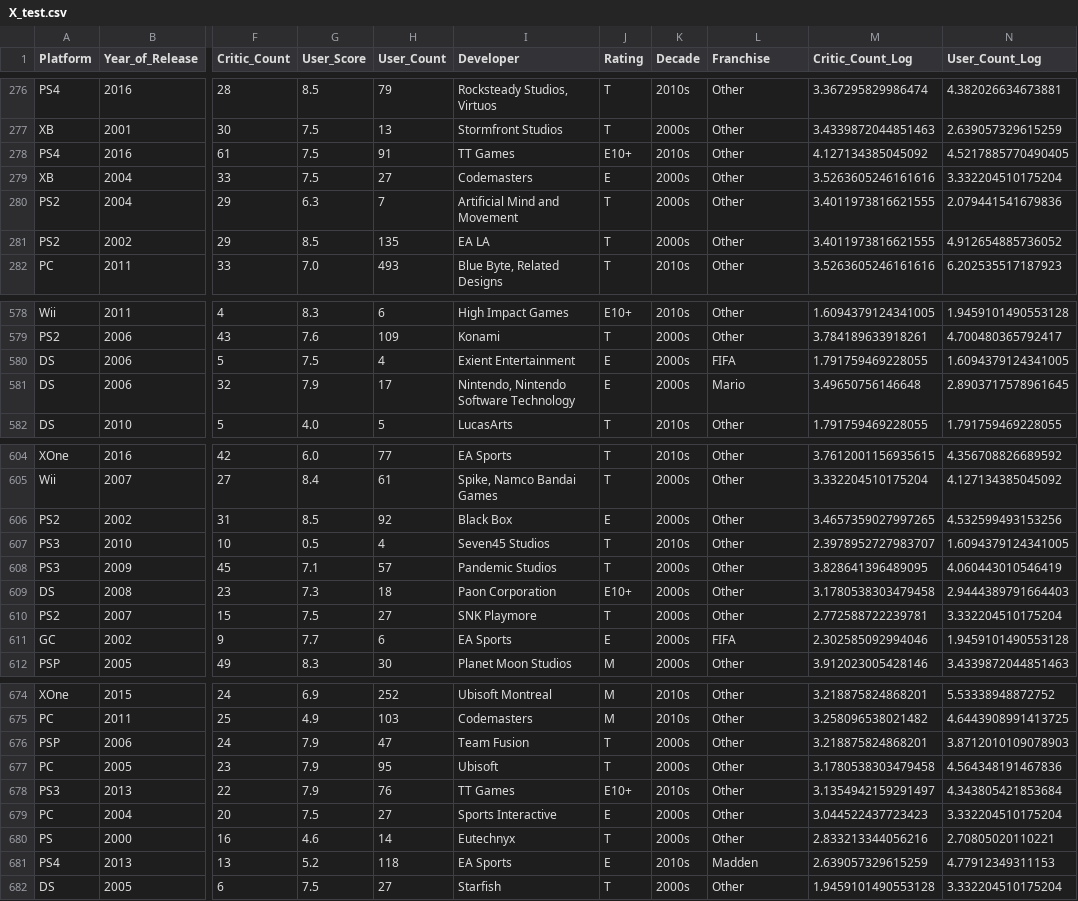
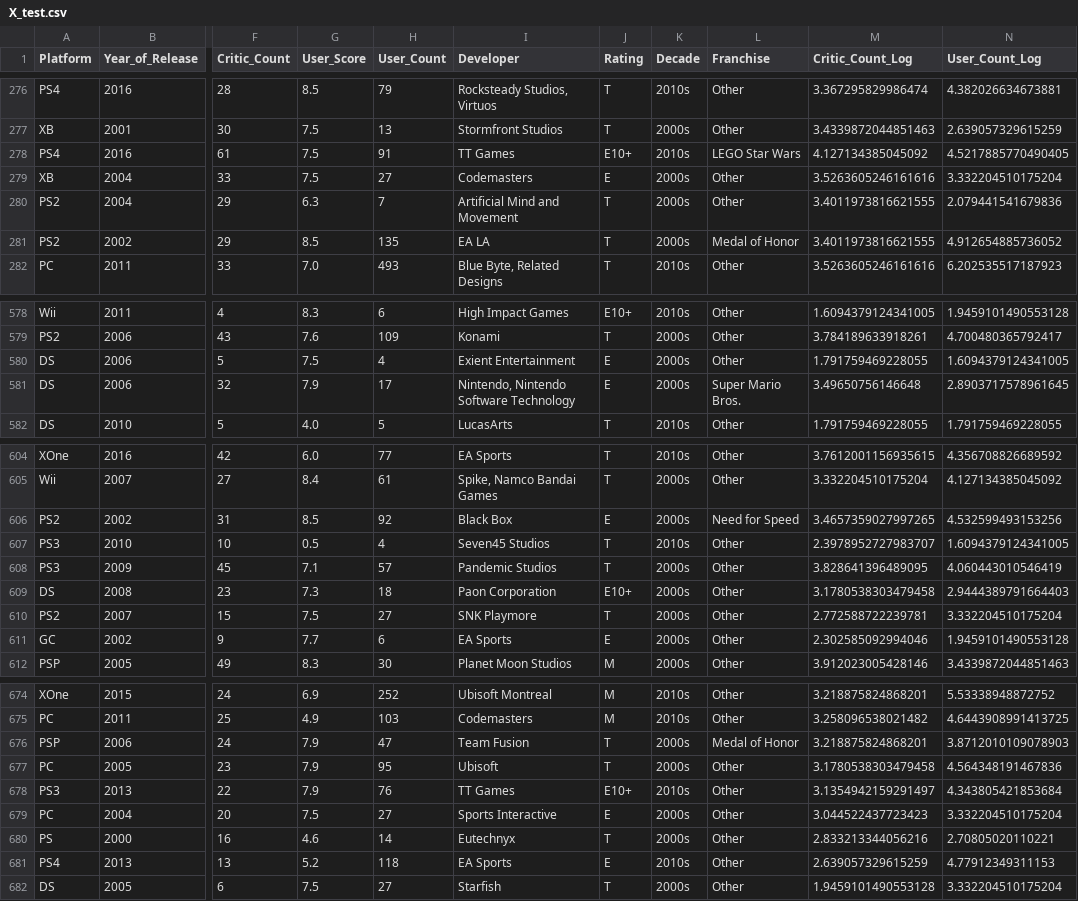
Before and after one commit to Aashi8810/ML_01_video_game_prediction, a CSV file: video_game_analysis/notebooks/FC110557_Siyas/dataSplits/X_test.csv, drawn as a sheet; only a part is shown, gaps mark what is left out; the diff covers the shown part only; the diff names each change by its address in the sheet, - before the commit and + after, or states it on an @@ line.

```diff
--- a/video_game_analysis/notebooks/FC110557_Siyas/dataSplits/X_test.csv
+++ b/video_game_analysis/notebooks/FC110557_Siyas/dataSplits/X_test.csv
-L278 (Franchise): Other
+L278 (Franchise): LEGO Star Wars
-L281 (Franchise): Other
+L281 (Franchise): Medal of Honor
-L580 (Franchise): FIFA
+L580 (Franchise): Other
-L581 (Franchise): Mario
+L581 (Franchise): Super Mario Bros.
-L606 (Franchise): Other
+L606 (Franchise): Need for Speed
-L611 (Franchise): FIFA
+L611 (Franchise): Other
-L676 (Franchise): Other
+L676 (Franchise): Medal of Honor
-L681 (Franchise): Madden
+L681 (Franchise): Other
```
Also changed, not shown: 60 edited cells elsewhere in this file, video_game_analysis/notebooks/FC110557_Siyas/dataSplits/X_test_encoded.csv, video_game_analysis/notebooks/FC110557_Siyas/dataSplits/X_train.csv, 8 other files.
